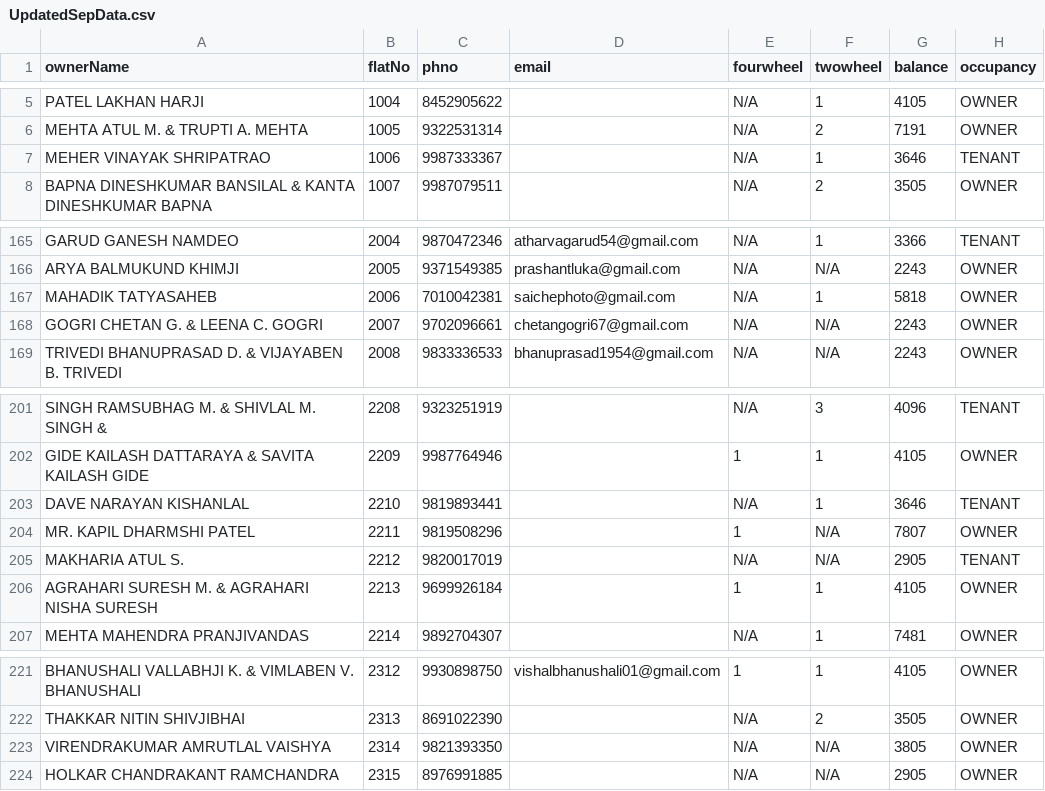
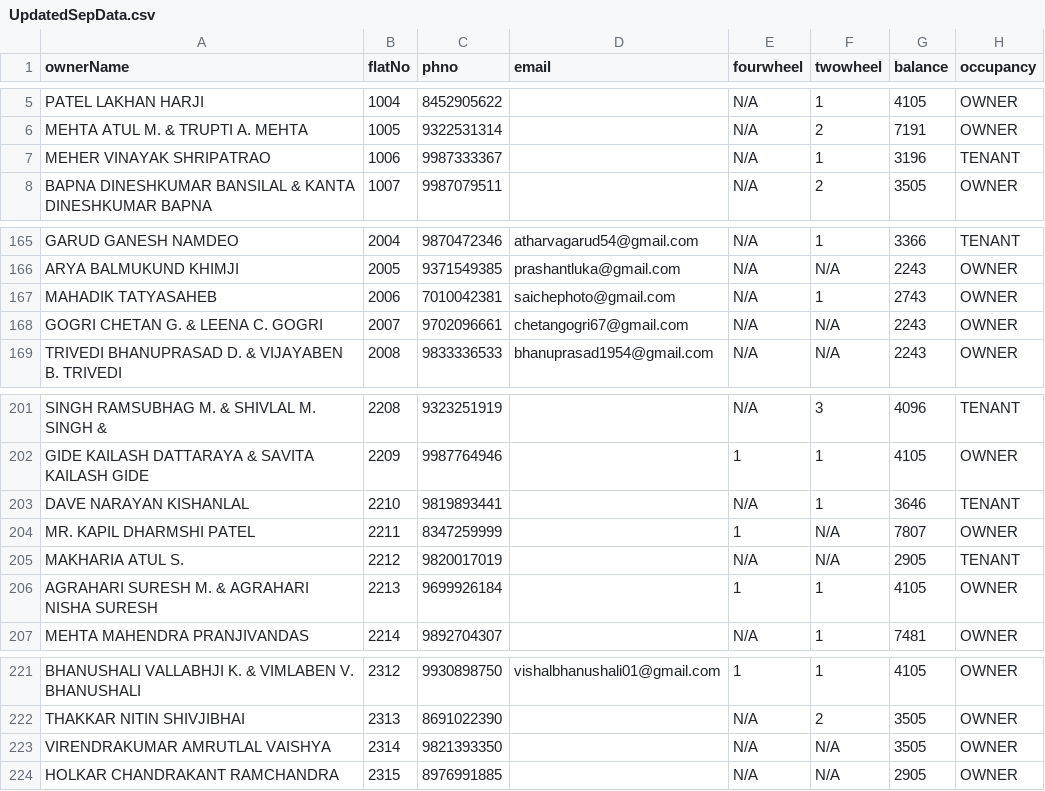
Before and after one commit to 9vishwashah/NEWSIDDHIVINAYAKCHS, a CSV file: asset/UpdatedSepData.csv, drawn as a sheet; only a part is shown, gaps mark what is left out; the diff names each change by its address in the sheet, - before the commit and + after, or states it on an @@ line.

Commit message:
upfate

```diff
--- a/asset/UpdatedSepData.csv
+++ b/asset/UpdatedSepData.csv
-G7 (balance): 3646
+G7 (balance): 3196
-G167 (balance): 5818
+G167 (balance): 2743
-C204 (phno): 9819508296
+C204 (phno): 8347259999
-G223 (balance): 3805
+G223 (balance): 3505
```
